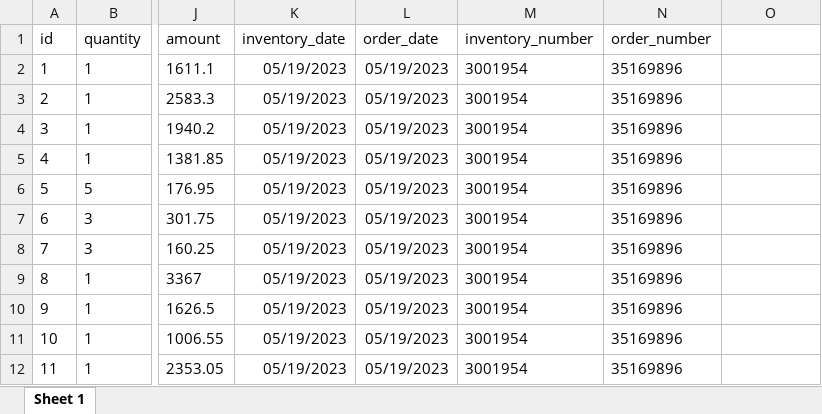
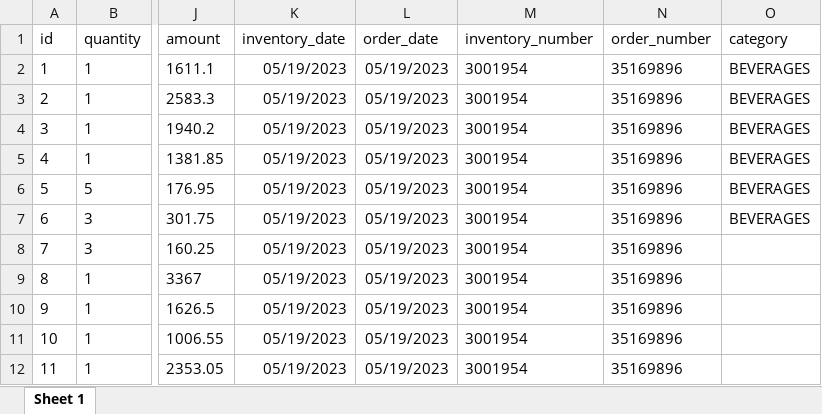
Before and after one commit to johnpaultanion001/inventory_management, an Excel workbook: storage/import/sales/sales-data-01.xlsx, sheet Sheet 1, drawn as a sheet; only a part is shown, gaps mark what is left out; values as stored, in another font and other column widths than the file's, no borders; the diff names each change by its address in the sheet, - before the commit and + after, or states it on an @@ line.

```diff
--- a/storage/import/sales/sales-data-01.xlsx (sheet Sheet 1)
+++ b/storage/import/sales/sales-data-01.xlsx (sheet Sheet 1)
-O1: (empty)
+O1: category
-O2:O7 (category): (empty)
+O2:O7 (category): BEVERAGES
```
Also changed, not shown: 2 other files.
